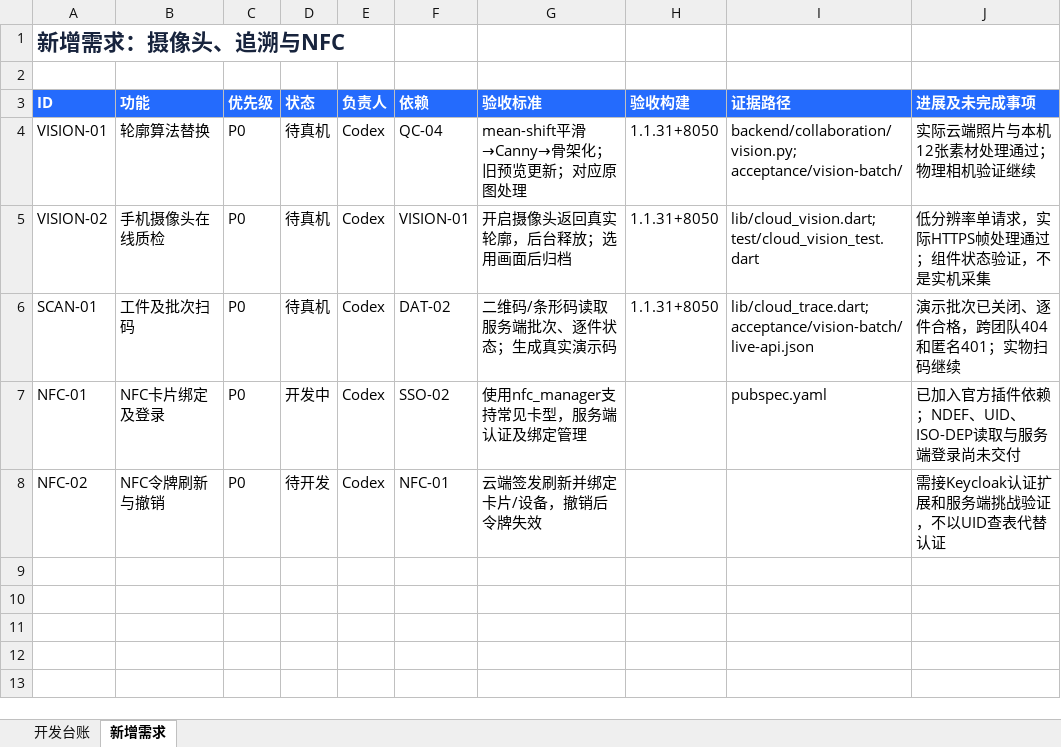
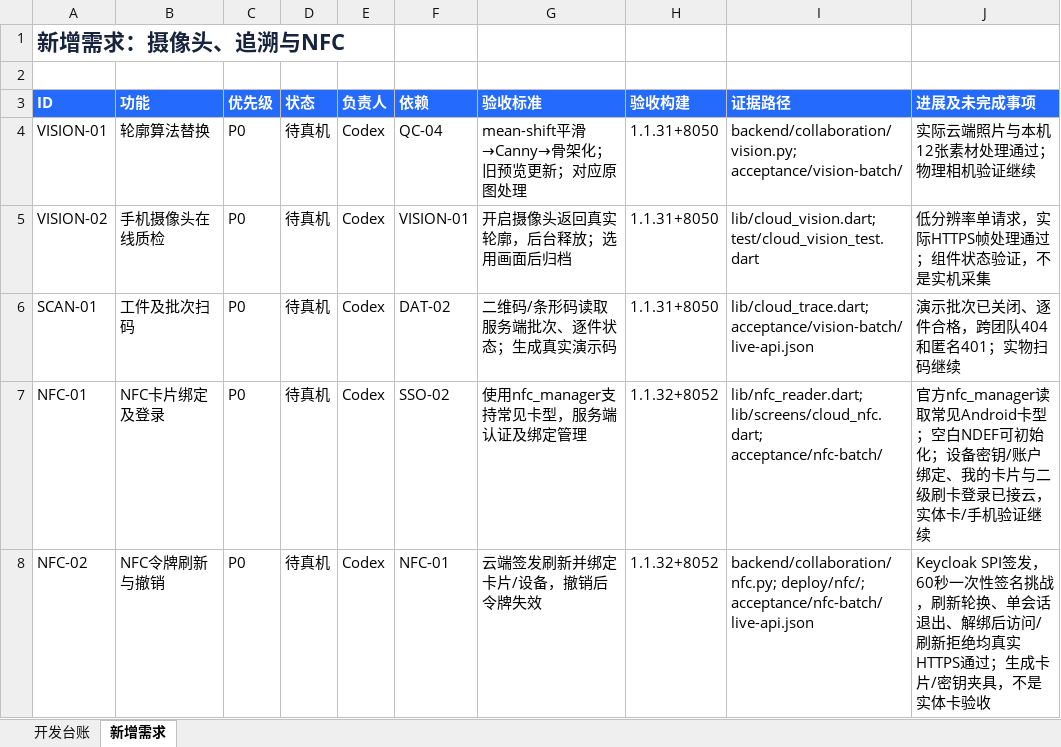
Before and after one commit to CeylanYang/LineSight, an Excel workbook: docs/product/linesight/LineSight_Development_Backlog.xlsx, sheet 新增需求, drawn as a sheet; values as stored, in another font and other column widths than the file's, no borders; table styles not drawn; the diff names each change by its address in the sheet, - before the commit and + after, or states it on an @@ line.

Commit message:
feat: deliver device-bound NFC login with Keycloak token rotation and card management

```diff
--- a/docs/product/linesight/LineSight_Development_Backlog.xlsx (sheet 新增需求)
+++ b/docs/product/linesight/LineSight_Development_Backlog.xlsx (sheet 新增需求)
-D7 (状态): 开发中
+D7 (状态): 待真机
-H7:H8 (验收构建): (empty)
+H7:H8 (验收构建): 1.1.32+8052
-I7 (证据路径): pubspec.yaml
+I7 (证据路径): lib/nfc_reader.dart; lib/screens/cloud_nfc.dart; acceptance/nfc-batch/
-J7 (进展及未完成事项): 已加入官方插件依赖；NDEF、UID、ISO-DEP读取与服务端登录尚未交付
+J7 (进展及未完成事项): 官方nfc_manager读取常见Android卡型；空白NDEF可初始化；设备密钥/账户绑定、我的卡片与二级刷卡登录已接云，实体卡/手机验证继续
-D8 (状态): 待开发
+D8 (状态): 待真机
-I8 (证据路径): (empty)
+I8 (证据路径): backend/collaboration/nfc.py; deploy/nfc/; acceptance/nfc-batch/live-api.json
-J8 (进展及未完成事项): 需接Keycloak认证扩展和服务端挑战验证，不以UID查表代替认证
+J8 (进展及未完成事项): Keycloak SPI签发，60秒一次性签名挑战，刷新轮换、单会话退出、解绑后访问/刷新拒绝均真实HTTPS通过；生成卡片/密钥夹具，不是实体卡验收
```
Also changed, not shown: sheet 开发台账, 49 other files.
